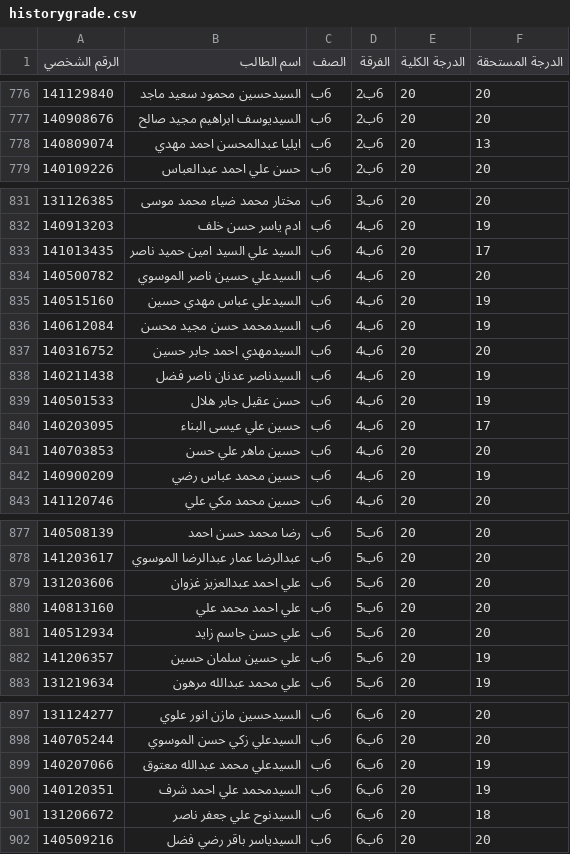
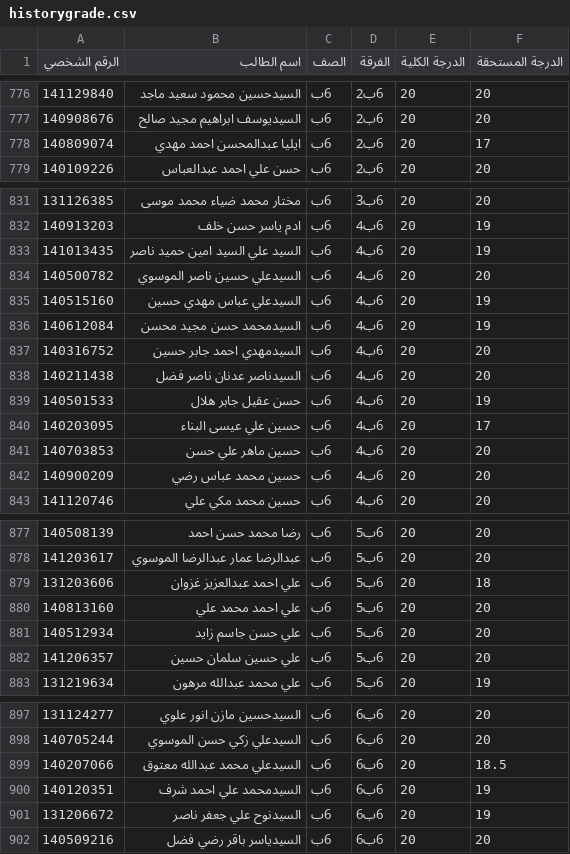
Before and after one commit to ayo0b/japer, a CSV file: data/historygrade.csv, drawn as a sheet; only a part is shown, gaps mark what is left out; the diff covers the shown part only.

```diff
--- a/data/historygrade.csv
+++ b/data/historygrade.csv
@@ -777,3 +777,3 @@
 140908676,السيديوسف ابراهيم مجيد صالح,6ب,6ب2,20,20
-140809074,ايليا عبدالمحسن احمد مهدي,6ب,6ب2,20,13
+140809074,ايليا عبدالمحسن احمد مهدي,6ب,6ب2,20,17
 140109226,حسن علي احمد عبدالعباس,6ب,6ب2,20,20
@@ -832,3 +832,3 @@
 140913203,ادم ياسر حسن خلف,6ب,6ب4,20,19
-141013435,السيد علي السيد امين حميد ناصر,6ب,6ب4,20,17
+141013435,السيد علي السيد امين حميد ناصر,6ب,6ب4,20,19
 140500782,السيدعلي حسين ناصر الموسوي,6ب,6ب4,20,20
@@ -837,3 +837,3 @@
 140316752,السيدمهدي احمد جابر حسين,6ب,6ب4,20,20
-140211438,السيدناصر عدنان ناصر فضل,6ب,6ب4,20,19
+140211438,السيدناصر عدنان ناصر فضل,6ب,6ب4,20,20
 140501533,حسن عقيل جابر هلال,6ب,6ب4,20,19
@@ -841,3 +841,3 @@
 140703853,حسين ماهر علي حسن,6ب,6ب4,20,20
-140900209,حسين محمد عباس رضي,6ب,6ب4,20,19
+140900209,حسين محمد عباس رضي,6ب,6ب4,20,20
 141120746,حسين محمد مكي علي,6ب,6ب4,20,20
@@ -878,6 +878,6 @@
 141203617,عبدالرضا عمار عبدالرضا الموسوي,6ب,6ب5,20,20
-131203606,علي احمد عبدالعزيز غزوان,6ب,6ب5,20,20
+131203606,علي احمد عبدالعزيز غزوان,6ب,6ب5,20,18
 140813160,علي احمد محمد علي,6ب,6ب5,20,20
 140512934,علي حسن جاسم زايد,6ب,6ب5,20,20
-141206357,علي حسين سلمان حسين,6ب,6ب5,20,19
+141206357,علي حسين سلمان حسين,6ب,6ب5,20,20
 131219634,علي محمد عبدالله مرهون,6ب,6ب5,20,19
@@ -898,5 +898,5 @@
 140705244,السيدعلي زكي حسن الموسوي,6ب,6ب6,20,20
-140207066,السيدعلي محمد عبدالله معتوق,6ب,6ب6,20,19
+140207066,السيدعلي محمد عبدالله معتوق,6ب,6ب6,20,18.5
 140120351,السيدمحمد علي احمد شرف,6ب,6ب6,20,19
-131206672,السيدنوح علي جعفر ناصر,6ب,6ب6,20,18
+131206672,السيدنوح علي جعفر ناصر,6ب,6ب6,20,19
 140509216,السيدياسر باقر رضي فضل,6ب,6ب6,20,20
```
Also changed, not shown: 14 edited cells elsewhere in this file.
